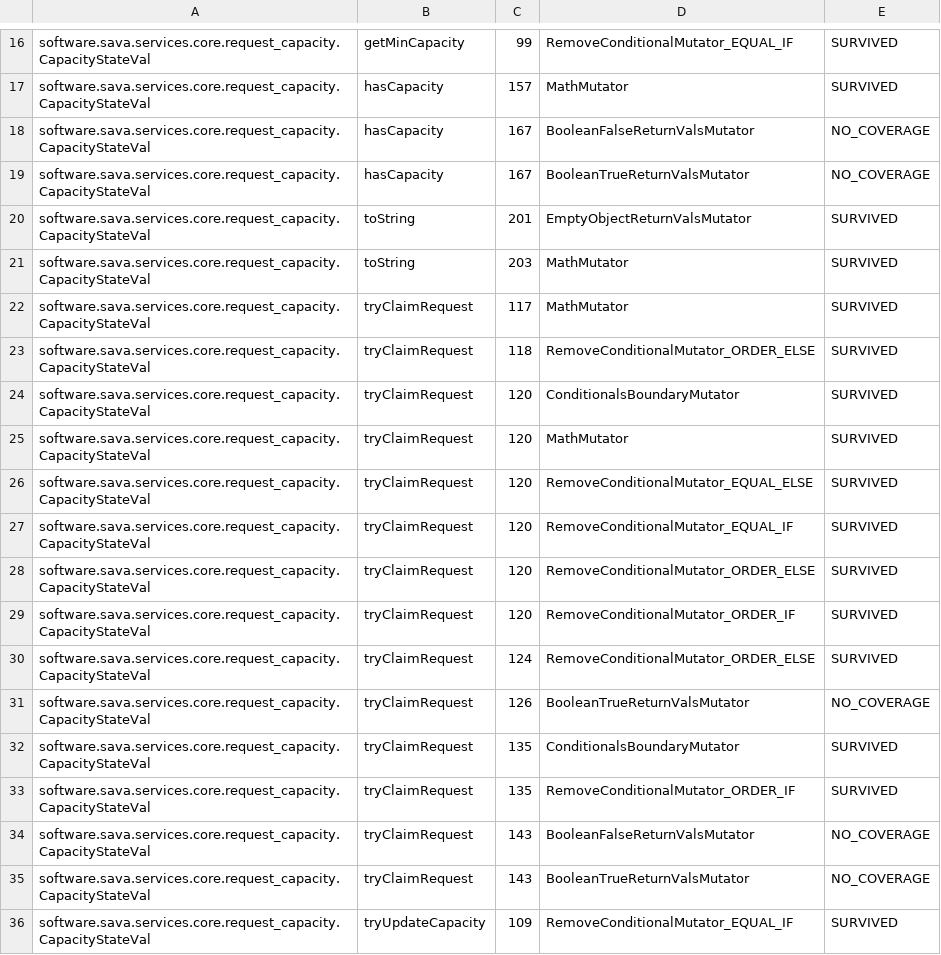
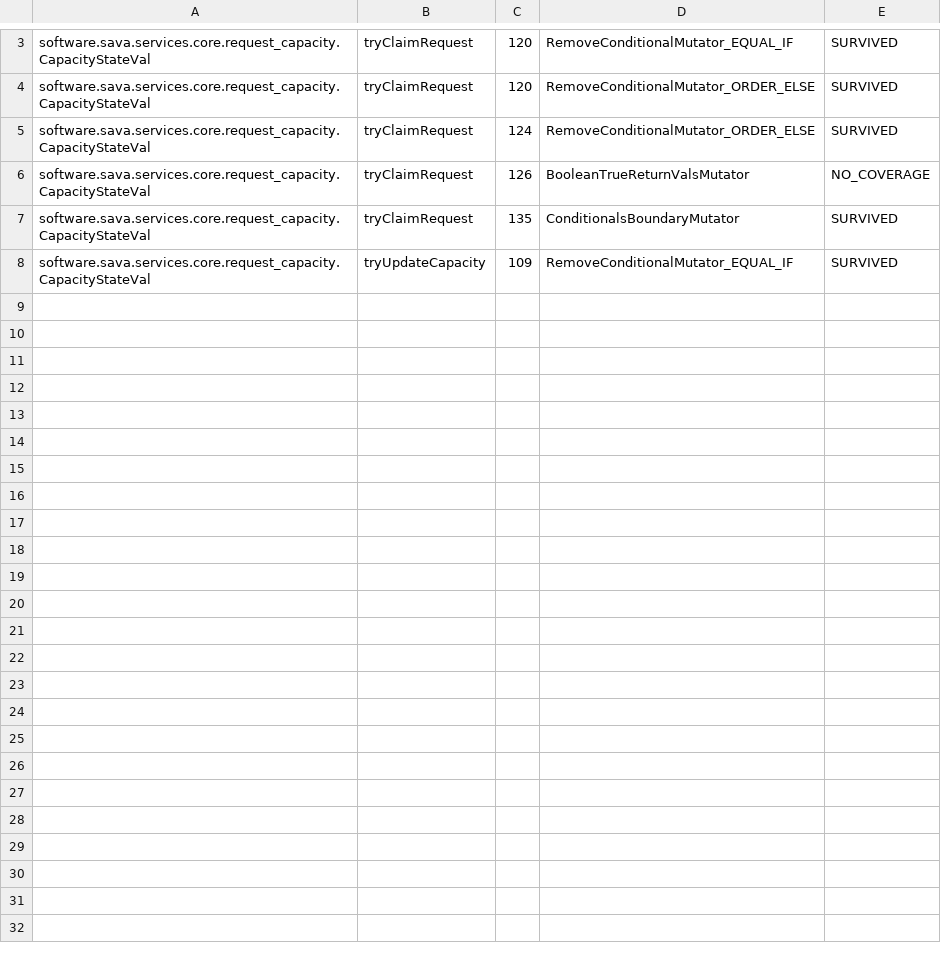
Before and after one commit to sava-software/ravina, a CSV file: ravina-core/config/pitest/capacity-accepted.csv, drawn as a sheet; only a part is shown, gaps mark what is left out; the diff covers the shown part only; the diff names each change by its address in the sheet, - before the commit and + after, or states it on an @@ line.

```diff
--- a/ravina-core/config/pitest/capacity-accepted.csv
+++ b/ravina-core/config/pitest/capacity-accepted.csv
-row 16: software.sava.services.core.request_capacity.CapacityStateVal | getMinCapacity | 99 | RemoveConditionalMutator_EQUAL_IF | SURVIVED
-row 17: software.sava.services.core.request_capacity.CapacityStateVal | hasCapacity | 157 | MathMutator | SURVIVED
-row 18: software.sava.services.core.request_capacity.CapacityStateVal | hasCapacity | 167 | BooleanFalseReturnValsMutator | NO_COVERAGE
-row 19: software.sava.services.core.request_capacity.CapacityStateVal | hasCapacity | 167 | BooleanTrueReturnValsMutator | NO_COVERAGE
-row 20: software.sava.services.core.request_capacity.CapacityStateVal | toString | 201 | EmptyObjectReturnValsMutator | SURVIVED
-row 21: software.sava.services.core.request_capacity.CapacityStateVal | toString | 203 | MathMutator | SURVIVED
-row 22: software.sava.services.core.request_capacity.CapacityStateVal | tryClaimRequest | 117 | MathMutator | SURVIVED
-row 23: software.sava.services.core.request_capacity.CapacityStateVal | tryClaimRequest | 118 | RemoveConditionalMutator_ORDER_ELSE | SURVIVED
-row 24: software.sava.services.core.request_capacity.CapacityStateVal | tryClaimRequest | 120 | ConditionalsBoundaryMutator | SURVIVED
-row 25: software.sava.services.core.request_capacity.CapacityStateVal | tryClaimRequest | 120 | MathMutator | SURVIVED
-row 26: software.sava.services.core.request_capacity.CapacityStateVal | tryClaimRequest | 120 | RemoveConditionalMutator_EQUAL_ELSE | SURVIVED
-row 29: software.sava.services.core.request_capacity.CapacityStateVal | tryClaimRequest | 120 | RemoveConditionalMutator_ORDER_IF | SURVIVED
-row 33: software.sava.services.core.request_capacity.CapacityStateVal | tryClaimRequest | 135 | RemoveConditionalMutator_ORDER_IF | SURVIVED
-row 34: software.sava.services.core.request_capacity.CapacityStateVal | tryClaimRequest | 143 | BooleanFalseReturnValsMutator | NO_COVERAGE
-row 35: software.sava.services.core.request_capacity.CapacityStateVal | tryClaimRequest | 143 | BooleanTrueReturnValsMutator | NO_COVERAGE
```
Also changed, not shown: 13 removed rows elsewhere in this file, ravina-core/config/pitest/errorTracking-accepted.csv, ravina-core/config/pitest/loadBalance-accepted.csv, 51 other files.
